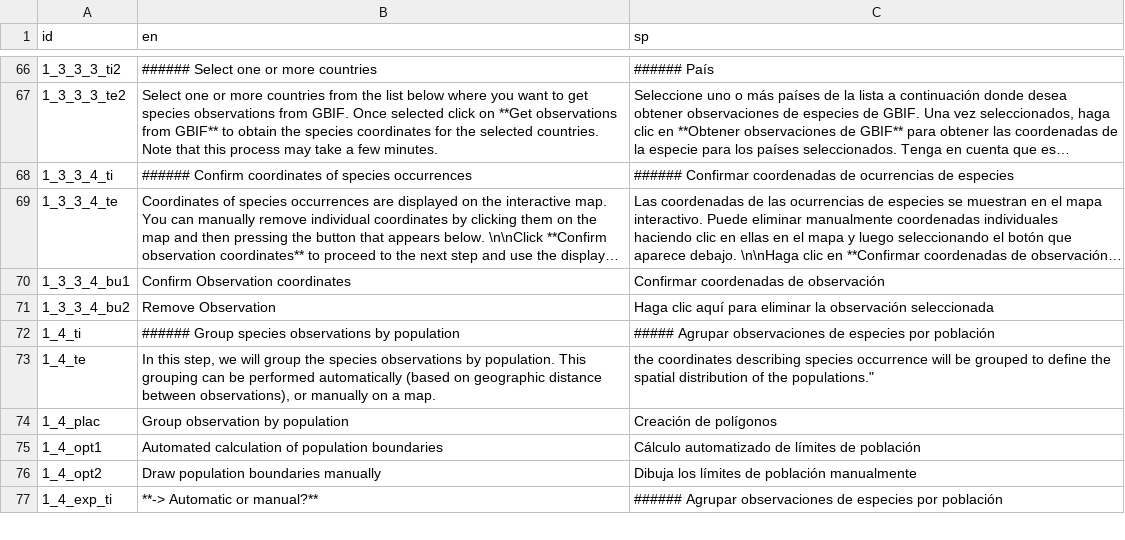
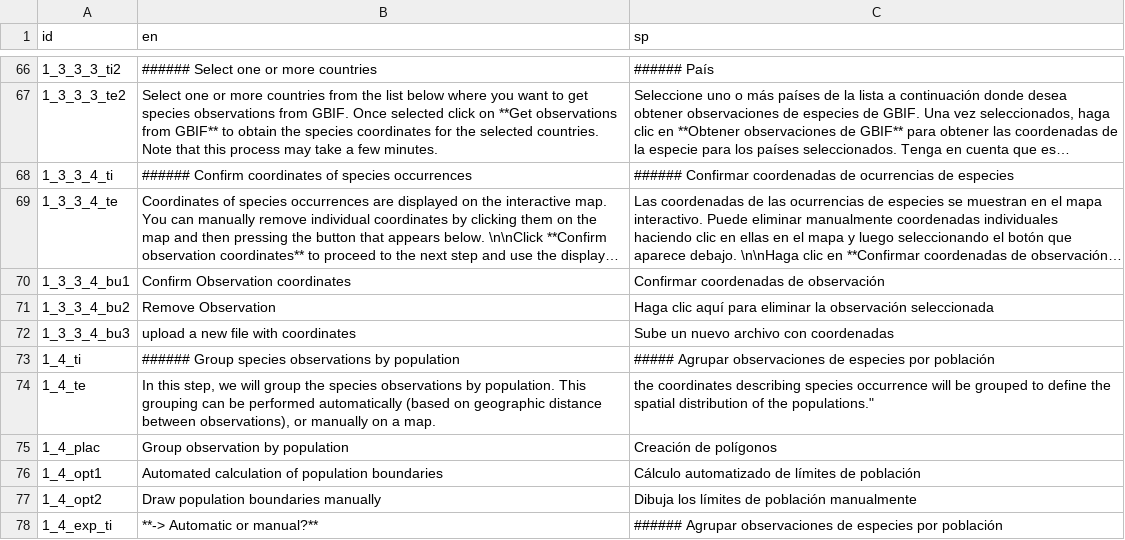
Before and after one commit to simonrabenmeister/Genes_from_Space_interface, a CSV file: texts.csv, drawn as a sheet; only a part is shown, gaps mark what is left out; long unchanged cells end in …; the diff names each change by its address in the sheet, - before the commit and + after, or states it on an @@ line.

Commit message:
Added point upload to GBIF, Grouped point removal, Improved pop density table

```diff
--- a/texts.csv
+++ b/texts.csv
+row 72: 1_3_3_4_bu3 | upload a new file with coordinates | Sube un nuevo archivo con coordenadas
```
Also changed, not shown: 3 other files.
